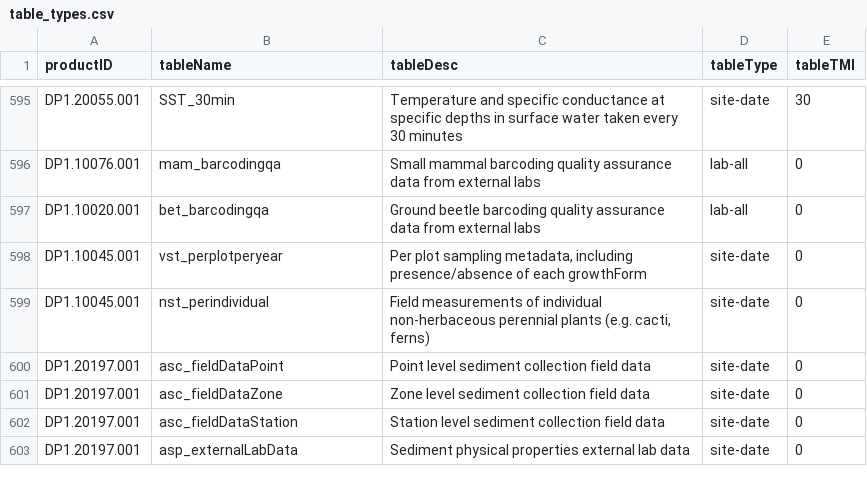
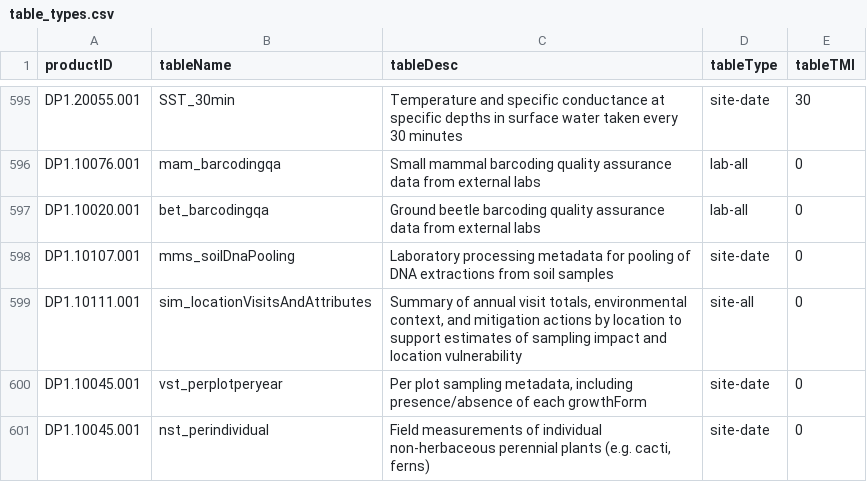
Before and after one commit to NEONScience/NEON-utilities, a CSV file: helper_files/table_types.csv, drawn as a sheet; only a part is shown, gaps mark what is left out; the shorter side is filled out with more unchanged rows.

```diff
--- a/helper_files/table_types.csv
+++ b/helper_files/table_types.csv
@@ -597,2 +597,4 @@ DP1.10076.001,mam_barcodingqa,Small mammal barcoding quality assurance data from
 DP1.10020.001,bet_barcodingqa,Ground beetle barcoding quality assurance data from external labs,lab-all,0
+DP1.10107.001,mms_soilDnaPooling,Laboratory processing metadata for pooling of DNA extractions from soil samples,site-date,0
+DP1.10111.001,sim_locationVisitsAndAttributes,"Summary of annual visit totals, environmental context, and mitigation actions by location to support estimates of sampling impact and location vulnerability",site-all,0
 DP1.10045.001,vst_perplotperyear,"Per plot sampling metadata, including presence/absence of each growthForm",site-date,0
```
Also changed, not shown: helper_files/shared_aquatic.csv, 3 other files.
